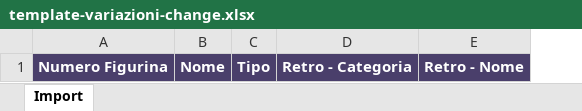
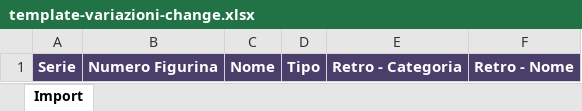
Before and after one commit to francosuozzo-commits/Sgorbions, an Excel workbook: templates/template-variazioni-change.xlsx, sheet Import, drawn as a sheet; values as stored, in another font and other column widths than the file's, no borders; the diff names each change by its address in the sheet, - before the commit and + after, or states it on an @@ line.

Commit message:
Add files via upload

```diff
--- a/templates/template-variazioni-change.xlsx (sheet Import)
+++ b/templates/template-variazioni-change.xlsx (sheet Import)
+column A, row 1: Serie
```
